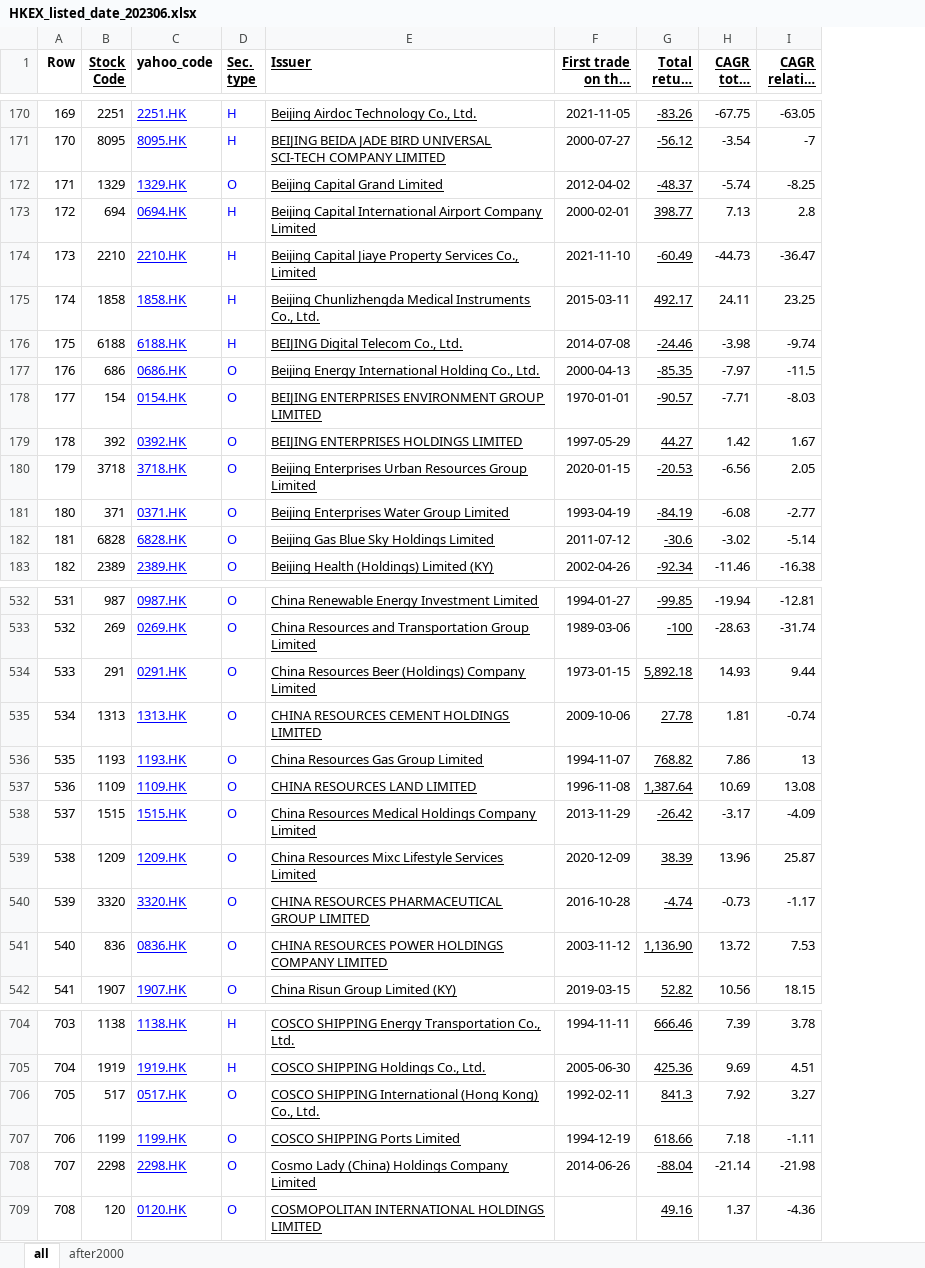
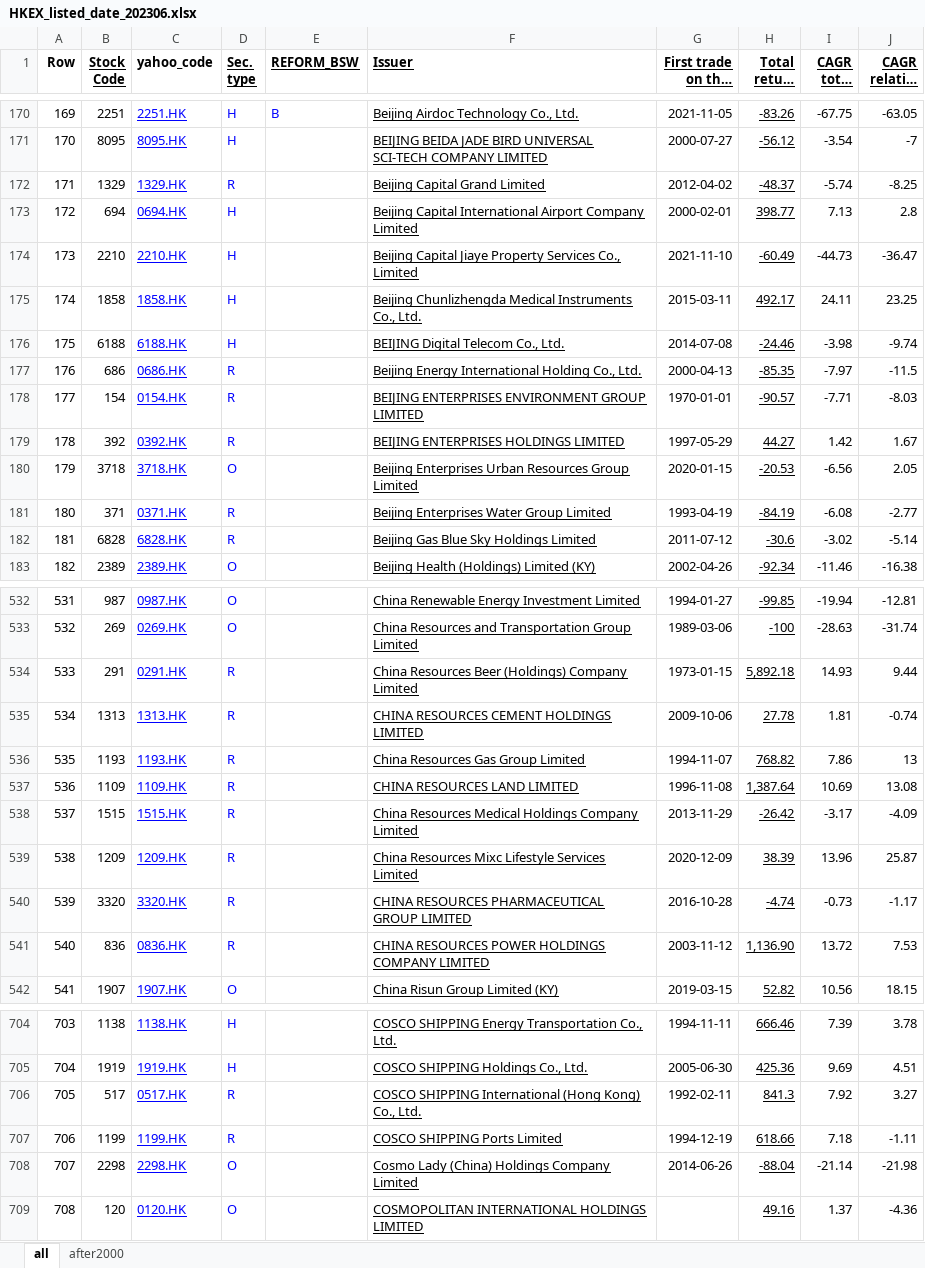
Before and after one commit to ckyma/exchatbook, an Excel workbook: HKEX_listed_date_202306.xlsx, sheet all, drawn as a sheet; only a part is shown, gaps mark what is left out; long unchanged cells end in …; values as stored, in another font and other column widths than the file's, no borders; the diff covers the shown part only; the diff names each change by its address in the sheet, - before the commit and + after, or states it on an @@ line.

```diff
--- a/HKEX_listed_date_202306.xlsx (sheet all)
+++ b/HKEX_listed_date_202306.xlsx (sheet all)
+column E (REFORM_BSW), row 170: B
-D172 (Sec. type): O
+D172 (Sec. type): R
-D177:D179 (Sec. type): O
+D177:D179 (Sec. type): R
-D181:D182 (Sec. type): O
+D181:D182 (Sec. type): R
-D534:D541 (Sec. type): O
+D534:D541 (Sec. type): R
-D706:D707 (Sec. type): O
+D706:D707 (Sec. type): R
```
Also changed, not shown: 161 edited cells elsewhere in this sheet, sheet after2000, formulas that keep their value, HKEX_BBG_GICS_SECTOR_IPO_PX.xlsx, HKEX_List_1999.xlsx, 5 other files.
